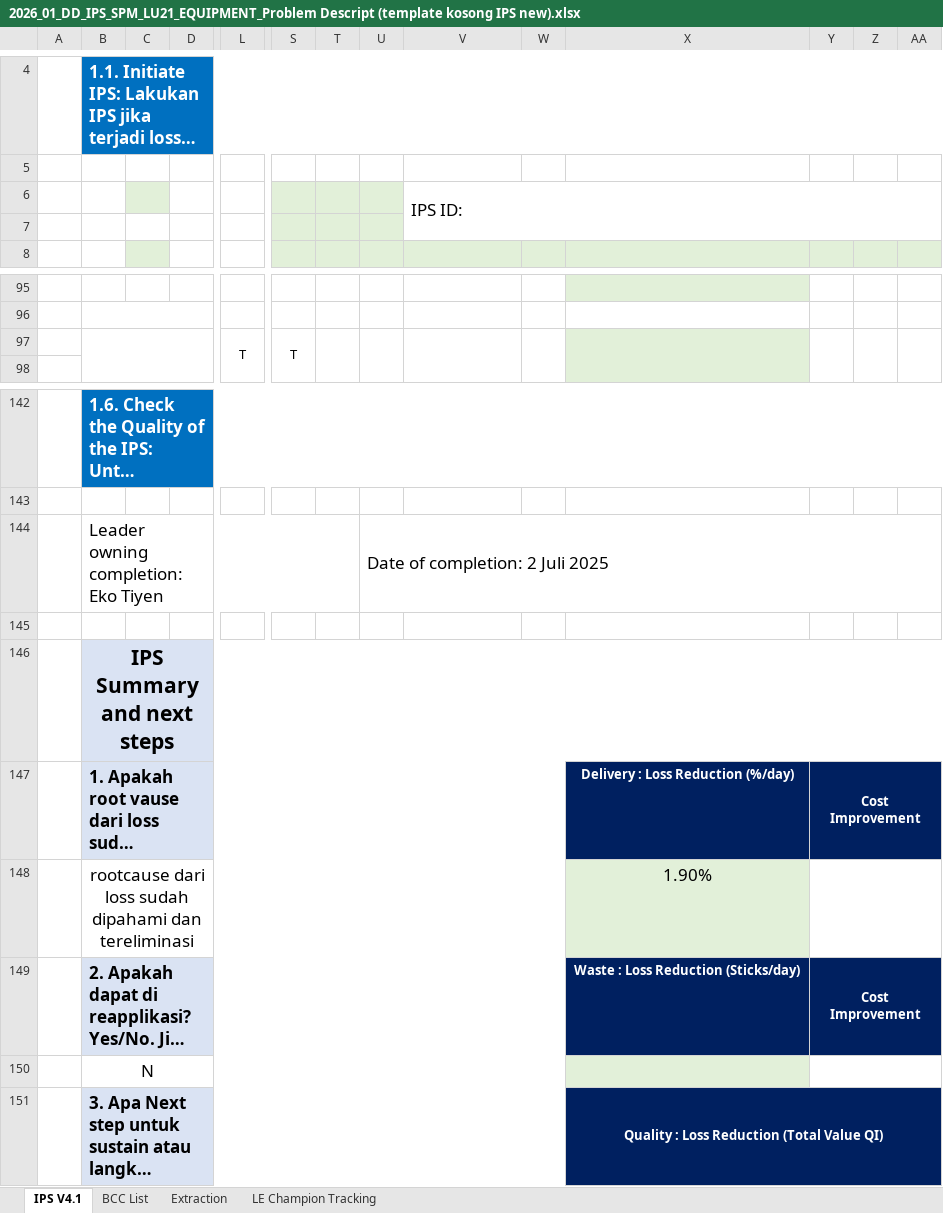
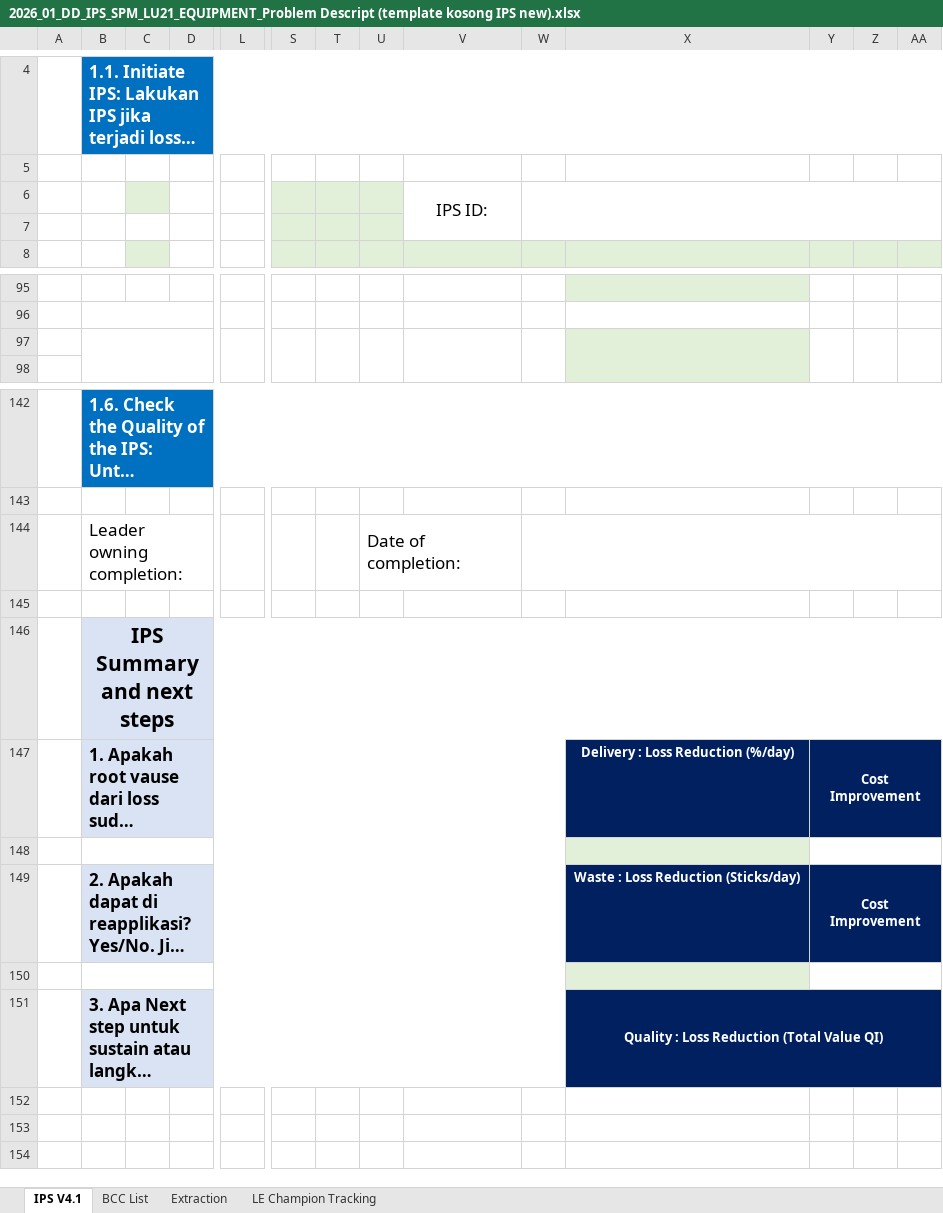
Before and after one commit to riyanardyanto/ips, an Excel workbook: 2026_01_DD_IPS_SPM_LU21_EQUIPMENT_Problem Descript (template kosong IPS new).xlsx, sheet IPS V4.1, drawn as a sheet; only a part is shown, gaps mark what is left out; long unchanged cells end in …; values as stored, in another font and other column widths than the file's, no borders; charts and pictures not drawn; removed rows and columns are numbered as before the commit, all else as after; rows hold the shown columns only; the diff names each change by its address in the sheet, - before the commit and + after, or states it on an @@ line.

```diff
--- a/2026_01_DD_IPS_SPM_LU21_EQUIPMENT_Problem Descript (template kosong IPS new).xlsx (sheet IPS V4.1)
+++ b/2026_01_DD_IPS_SPM_LU21_EQUIPMENT_Problem Descript (template kosong IPS new).xlsx (sheet IPS V4.1)
-V6 alignment: left
+V6 alignment: center
-V6:AA7 merged
+V6:V7 merged
+W6:AA7 merged
-row 97:  |  |  |  | T | T
+row 97: (empty)
-row 144:  | Leader owning completion: Eko Tiyen |  |  |  |  |  | Date of completion: 2 Juli 2025
+row 144:  | Leader owning completion: |  |  |  |  |  | Date of completion:
-row 148:  | rootcause dari loss sudah dipahami dan tereliminasi |  |  |  |  |  |  |  |  | 1.90%
+row 148: (empty)
-B150: N
+B150: (empty)
```
Also changed, not shown: sheet BCC List, sheet Extraction, hidden cells, 2 other files.
